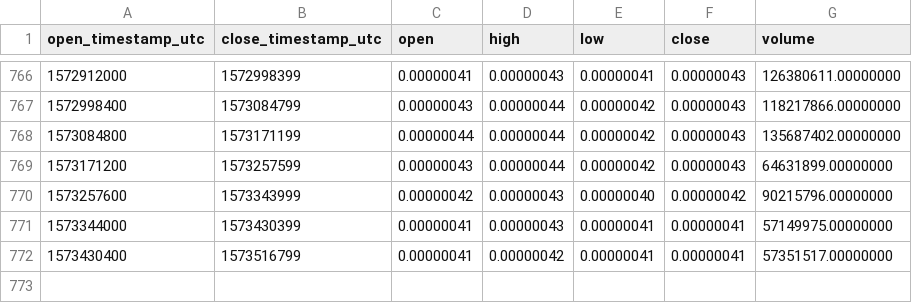
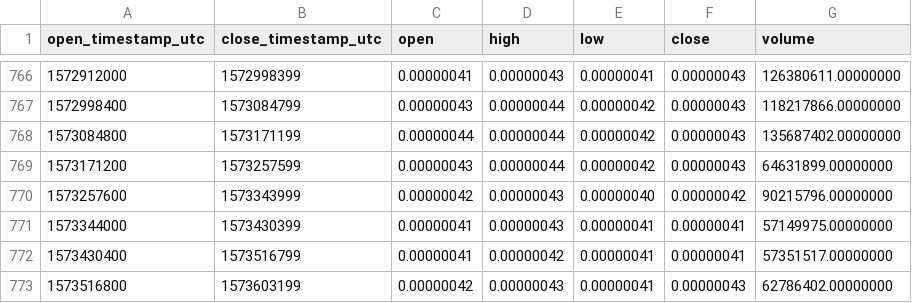
Before and after one commit to cryptobigbro/binance-XVGBTC, a CSV file: binance-XVGBTC-1d.csv, drawn as a sheet; only a part is shown, gaps mark what is left out.

Commit message:
Update OHLCV data.

```diff
--- a/binance-XVGBTC-1d.csv
+++ b/binance-XVGBTC-1d.csv
@@ -772 +772,2 @@ open_timestamp_utc,close_timestamp_utc,open,high,low,close,volume
 1573430400,1573516799,0.00000041,0.00000042,0.00000041,0.00000041,57351517.00000000
+1573516800,1573603199,0.00000042,0.00000043,0.00000041,0.00000043,62786402.00000000
```
Also changed, not shown: 1 other file.
